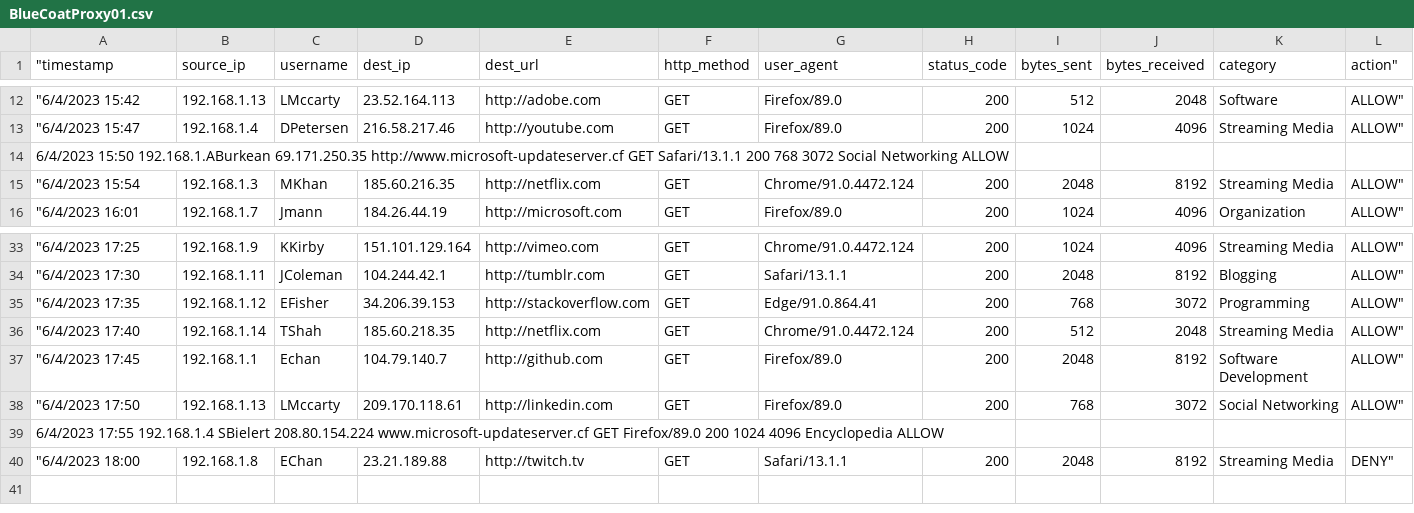
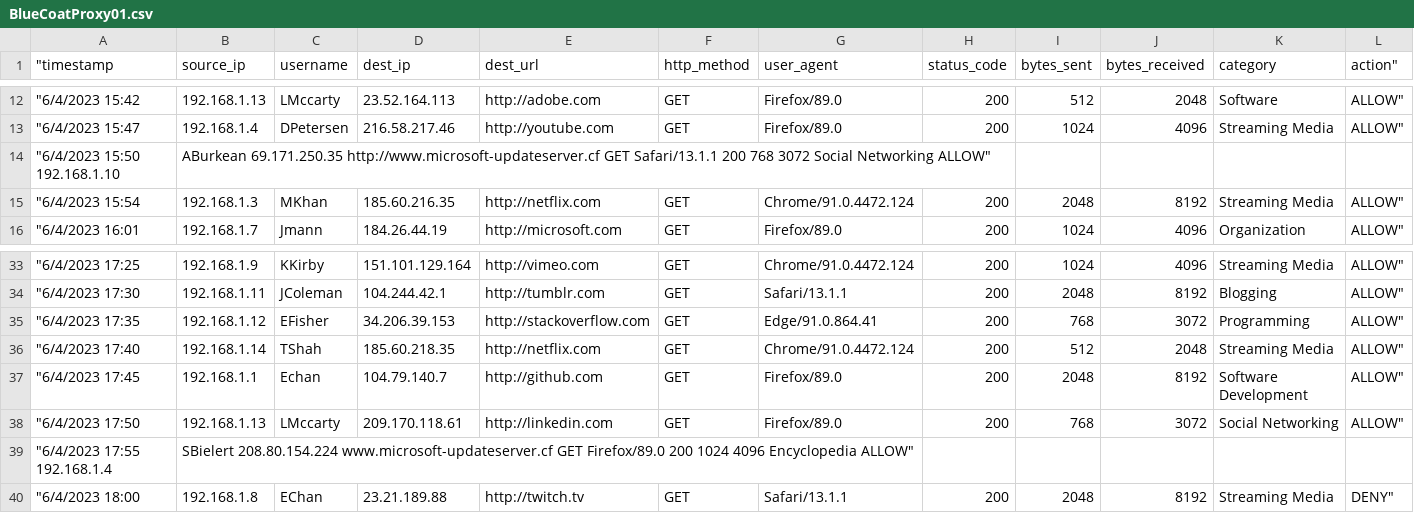
Before and after one commit to codepath/cyb102-vm-setup, a CSV file: Files/Splunk-5-6-7/BlueCoatProxy01.csv, drawn as a sheet; only a part is shown, gaps mark what is left out.

Commit message:
Update BlueCoatProxy01.csv
Fixing Typo

```diff
--- a/Files/Splunk-5-6-7/BlueCoatProxy01.csv
+++ b/Files/Splunk-5-6-7/BlueCoatProxy01.csv
@@ -13,3 +13,3 @@
 "6/4/2023 15:47	192.168.1.4	DPetersen	216.58.217.46	http://youtube.com	GET	Firefox/89.0	200	1024	4096	Streaming Media	ALLOW"
-6/4/2023 15:50 192.168.1.ABurkean 69.171.250.35 http://www.microsoft-updateserver.cf GET Safari/13.1.1 200 768 3072 Social Networking ALLOW
+"6/4/2023 15:50 192.168.1.10	ABurkean 69.171.250.35 http://www.microsoft-updateserver.cf GET Safari/13.1.1 200 768 3072 Social Networking ALLOW"
 "6/4/2023 15:54	192.168.1.3	MKhan	185.60.216.35	http://netflix.com	GET	Chrome/91.0.4472.124	200	2048	8192	Streaming Media	ALLOW"
@@ -38,3 +38,3 @@
 "6/4/2023 17:50	192.168.1.13	LMccarty	209.170.118.61	http://linkedin.com	GET	Firefox/89.0	200	768	3072	Social Networking	ALLOW"
-6/4/2023 17:55 192.168.1.4 SBielert 208.80.154.224 www.microsoft-updateserver.cf GET Firefox/89.0 200 1024 4096 Encyclopedia ALLOW
+"6/4/2023 17:55 192.168.1.4	SBielert 208.80.154.224 www.microsoft-updateserver.cf GET Firefox/89.0 200 1024 4096 Encyclopedia ALLOW"
 "6/4/2023 18:00	192.168.1.8	EChan	23.21.189.88	http://twitch.tv	GET	Safari/13.1.1	200	2048	8192	Streaming Media	DENY"
```
